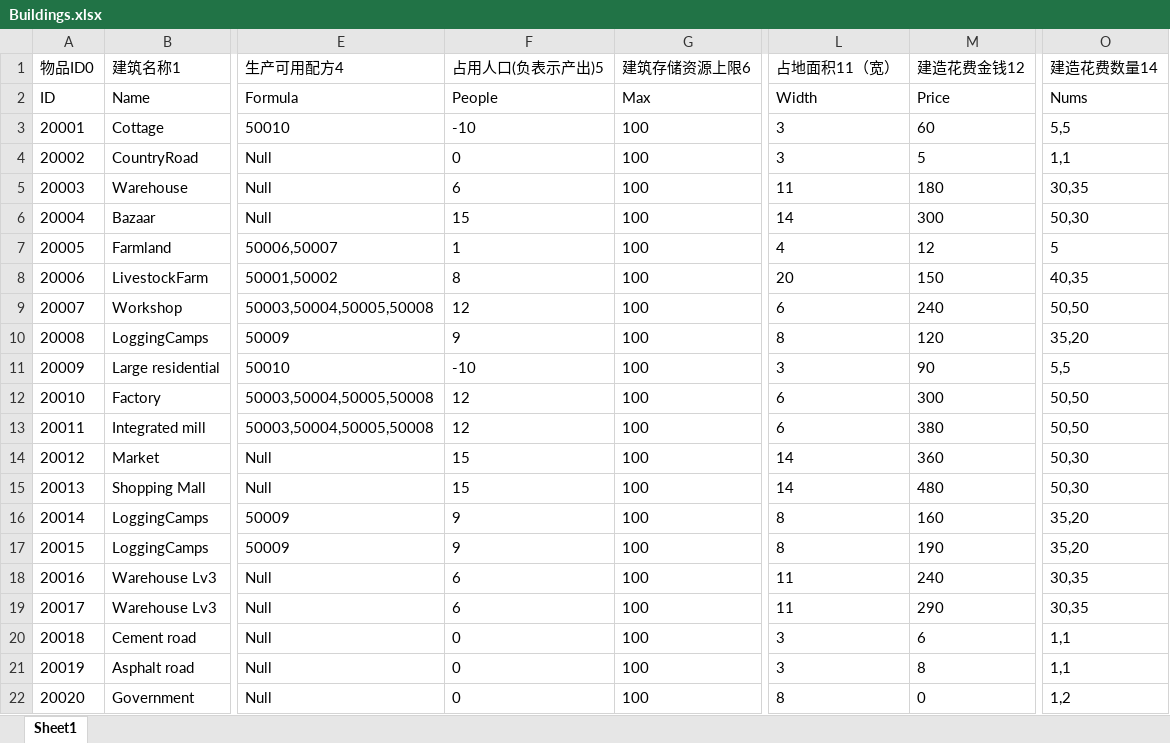
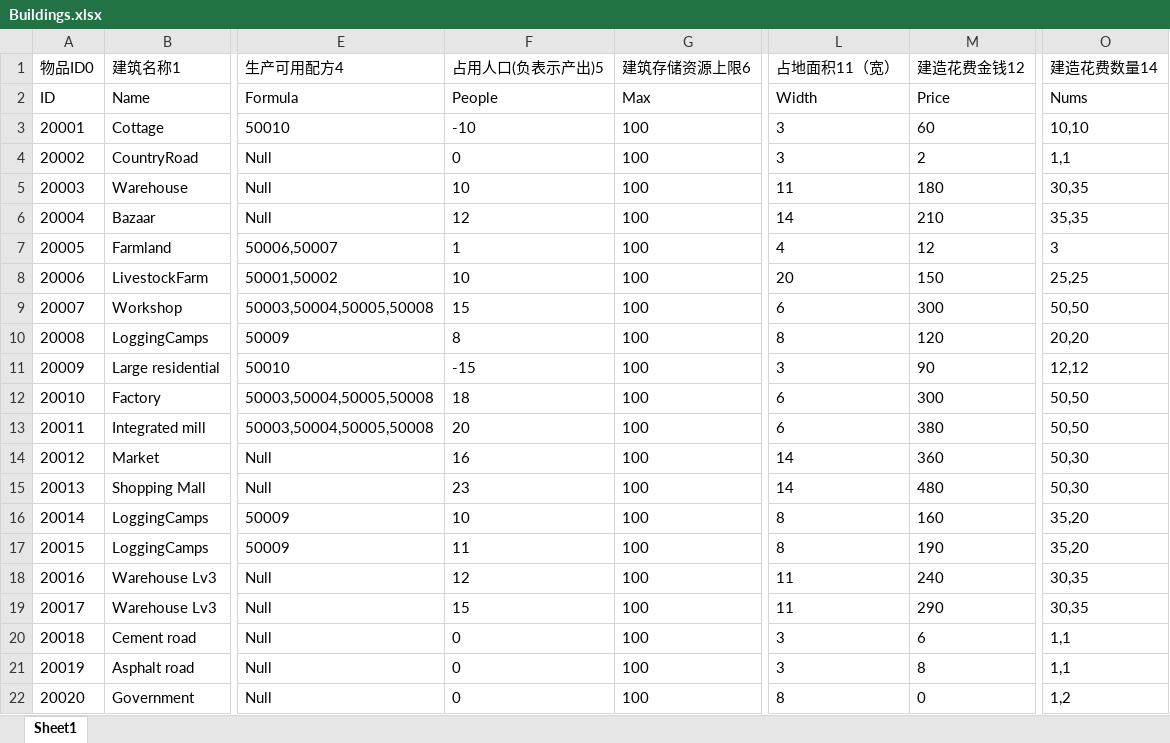
Before and after one commit to FMJ9922/BiShe, an Excel workbook: Assets/Resources/Data/RawData/Buildings.xlsx, sheet Sheet1, drawn as a sheet; only a part is shown, gaps mark what is left out; values as stored, in another font and other column widths than the file's, no borders; the diff names each change by its address in the sheet, - before the commit and + after, or states it on an @@ line.

```diff
--- a/Assets/Resources/Data/RawData/Buildings.xlsx (sheet Sheet1)
+++ b/Assets/Resources/Data/RawData/Buildings.xlsx (sheet Sheet1)
-O3 (建造花费数量14): 5,5
+O3 (建造花费数量14): 10,10
-M4 (建造花费金钱12): 5
+M4 (建造花费金钱12): 2
-F5 (占用人口(负表示产出)5): 6
+F5 (占用人口(负表示产出)5): 10
-F6 (占用人口(负表示产出)5): 15
+F6 (占用人口(负表示产出)5): 12
-M6 (建造花费金钱12): 300
+M6 (建造花费金钱12): 210
-O6 (建造花费数量14): 50,30
+O6 (建造花费数量14): 35,35
-O7 (建造花费数量14): 5
+O7 (建造花费数量14): 3
-F8 (占用人口(负表示产出)5): 8
+F8 (占用人口(负表示产出)5): 10
-O8 (建造花费数量14): 40,35
+O8 (建造花费数量14): 25,25
-F9 (占用人口(负表示产出)5): 12
+F9 (占用人口(负表示产出)5): 15
-M9 (建造花费金钱12): 240
+M9 (建造花费金钱12): 300
-F10 (占用人口(负表示产出)5): 9
+F10 (占用人口(负表示产出)5): 8
-O10 (建造花费数量14): 35,20
+O10 (建造花费数量14): 20,20
-F11 (占用人口(负表示产出)5): -10
+F11 (占用人口(负表示产出)5): -15
-O11 (建造花费数量14): 5,5
+O11 (建造花费数量14): 12,12
-F12 (占用人口(负表示产出)5): 12
+F12 (占用人口(负表示产出)5): 18
-F13 (占用人口(负表示产出)5): 12
+F13 (占用人口(负表示产出)5): 20
-F14 (占用人口(负表示产出)5): 15
+F14 (占用人口(负表示产出)5): 16
-F15 (占用人口(负表示产出)5): 15
+F15 (占用人口(负表示产出)5): 23
-F16 (占用人口(负表示产出)5): 9
+F16 (占用人口(负表示产出)5): 10
-F17 (占用人口(负表示产出)5): 9
+F17 (占用人口(负表示产出)5): 11
-F18 (占用人口(负表示产出)5): 6
+F18 (占用人口(负表示产出)5): 12
-F19 (占用人口(负表示产出)5): 6
+F19 (占用人口(负表示产出)5): 15
```
Also changed, not shown: Assets/Resources/Data/RawData/Item.xlsx, 1 other file.
